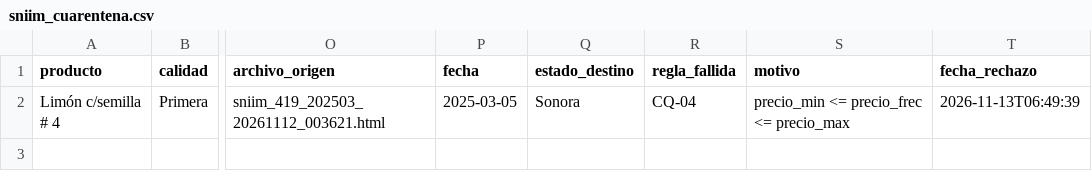
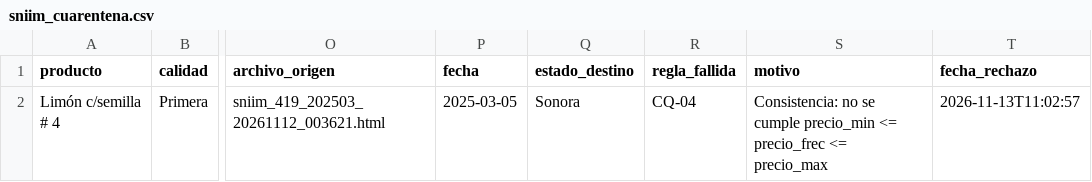
Before and after one commit to estrecard/Proyecto_Limones, a CSV file: data/quarantine/sniim_cuarentena.csv, drawn as a sheet; only a part is shown, gaps mark what is left out; the diff names each change by its address in the sheet, - before the commit and + after, or states it on an @@ line.

```diff
--- a/data/quarantine/sniim_cuarentena.csv
+++ b/data/quarantine/sniim_cuarentena.csv
-S2 (motivo): precio_min <=…
+S2 (motivo): Consistencia: no se cumple precio_min <=…
-T2 (fecha_rechazo): 2026-11-13T06:49:39
+T2 (fecha_rechazo): 2026-11-13T11:02:57
```
Also changed, not shown: calidad/defectos-liza.csv, calidad/tiempo-liza.csv, 18 other files.
